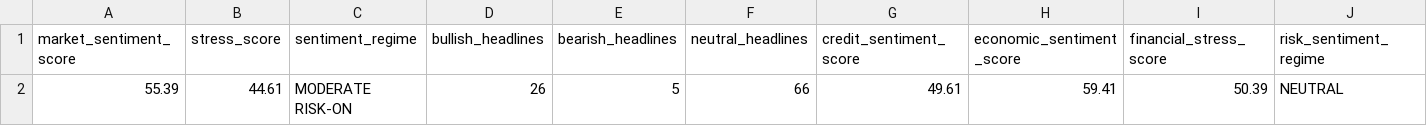
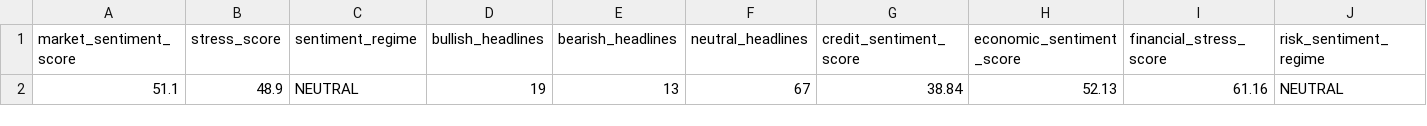
Before and after one commit to hhariharan203-commits/KRONOS-Enterprise-Credit-Risk-Intelligence, a CSV file: data/live/sentiment_summary.csv, drawn as a sheet; only a part is shown; removed rows and columns are numbered as before the commit, all else as after; rows hold the shown columns only; the diff names each change by its address in the sheet, - before the commit and + after, or states it on an @@ line.

```diff
--- a/data/live/sentiment_summary.csv
+++ b/data/live/sentiment_summary.csv
-row 2: 55.39 | 44.61 | MODERATE RISK-ON | 26 | 5 | 66 | 49.61 | 59.41 | 50.39 | NEUTRAL
+row 2: 51.1 | 48.9 | NEUTRAL | 19 | 13 | 67 | 38.84 | 52.13 | 61.16 | NEUTRAL
```
Also changed, not shown: data/live/alpha_vantage_market_data.csv, data/live/sentiment_data.csv, 4 other files.
